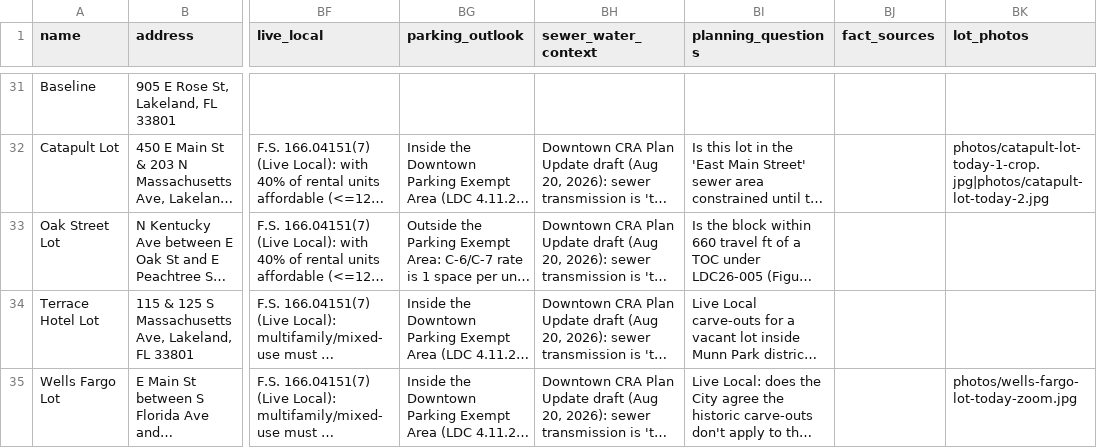
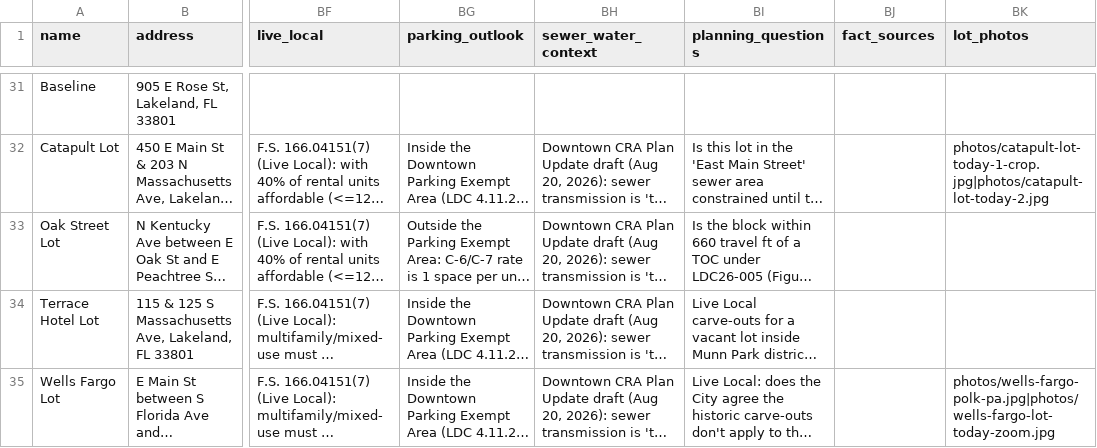
Before and after one commit to lakelandedc/lakeland-development-tracker, a CSV file: lakeland-projects.csv, drawn as a sheet; only a part is shown, gaps mark what is left out; long unchanged cells end in …; the diff names each change by its address in the sheet, - before the commit and + after, or states it on an @@ line.

```diff
--- a/lakeland-projects.csv
+++ b/lakeland-projects.csv
-BK35 (lot_photos): photos/wells-fargo-lot-today-zoom.jpg
+BK35 (lot_photos): photos/wells-fargo-polk-pa.jpg|photos/wells-fargo-lot-today-zoom.jpg
```
Also changed, not shown: 2 other files.
